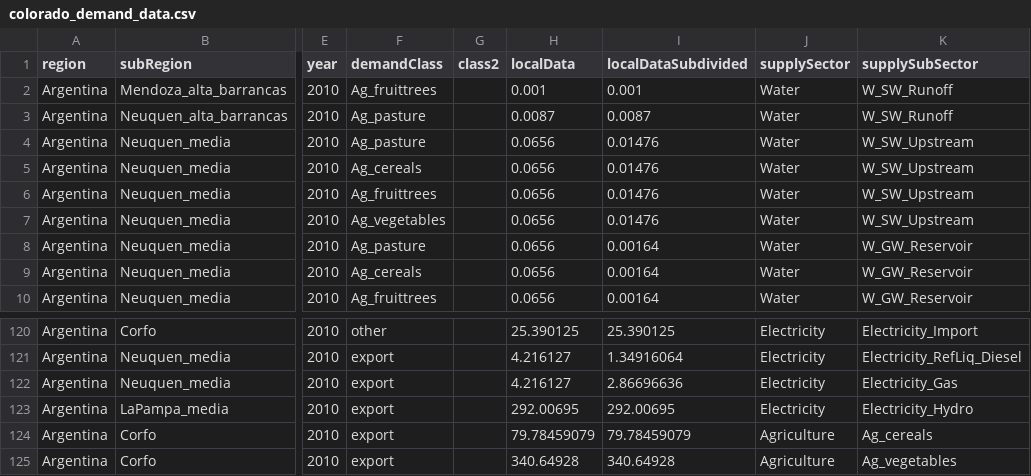
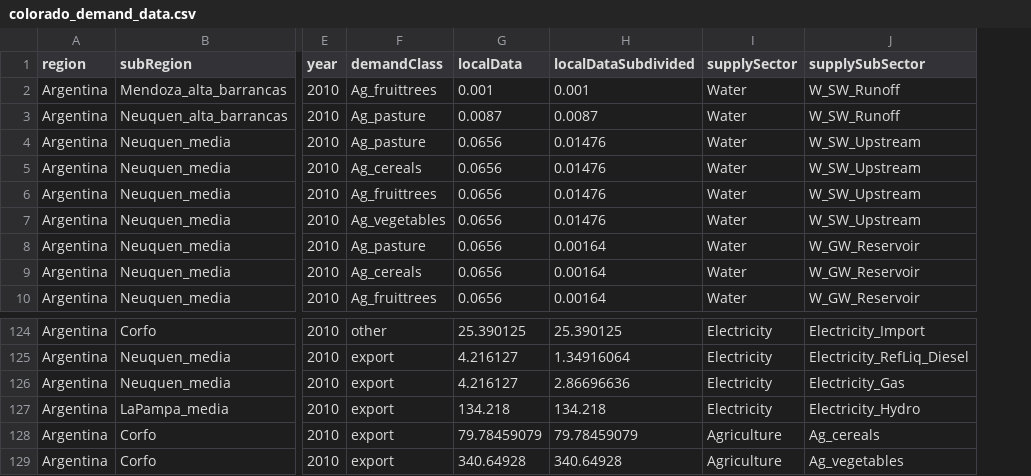
Before and after one commit to JGCRI/metis, a CSV file: dataFiles/io/colorado_demand_data.csv, drawn as a sheet; only a part is shown, gaps mark what is left out; removed rows and columns are numbered as before the commit, all else as after; the diff covers the shown part only; the diff names each change by its address in the sheet, - before the commit and + after, or states it on an @@ line.

```diff
--- a/dataFiles/io/colorado_demand_data.csv
+++ b/dataFiles/io/colorado_demand_data.csv
-column G (class2), empty
-G127 (localData): 292.00695
+G127 (localData): 134.218
-H127 (localDataSubdivided): 292.00695
+H127 (localDataSubdivided): 134.218
```
Also changed, not shown: 4 added rows and 14 edited cells elsewhere in this file, dataFiles/io/colorado_demand_data_AgPolicy.csv.
